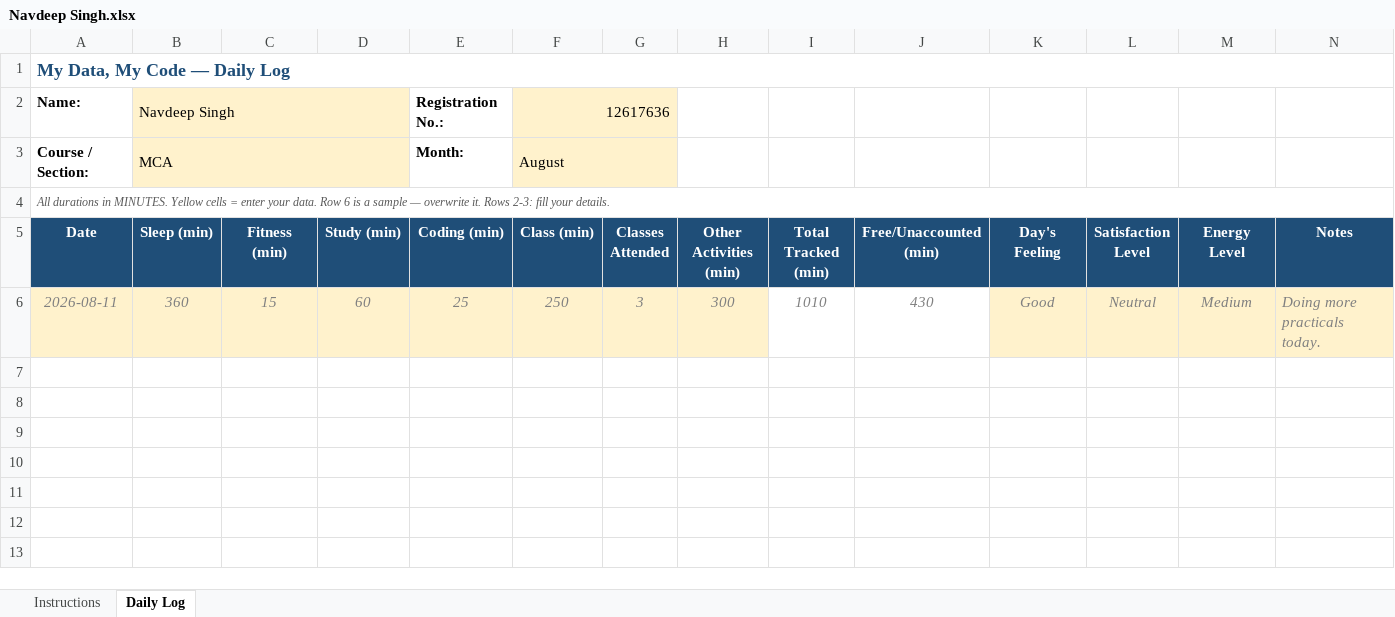
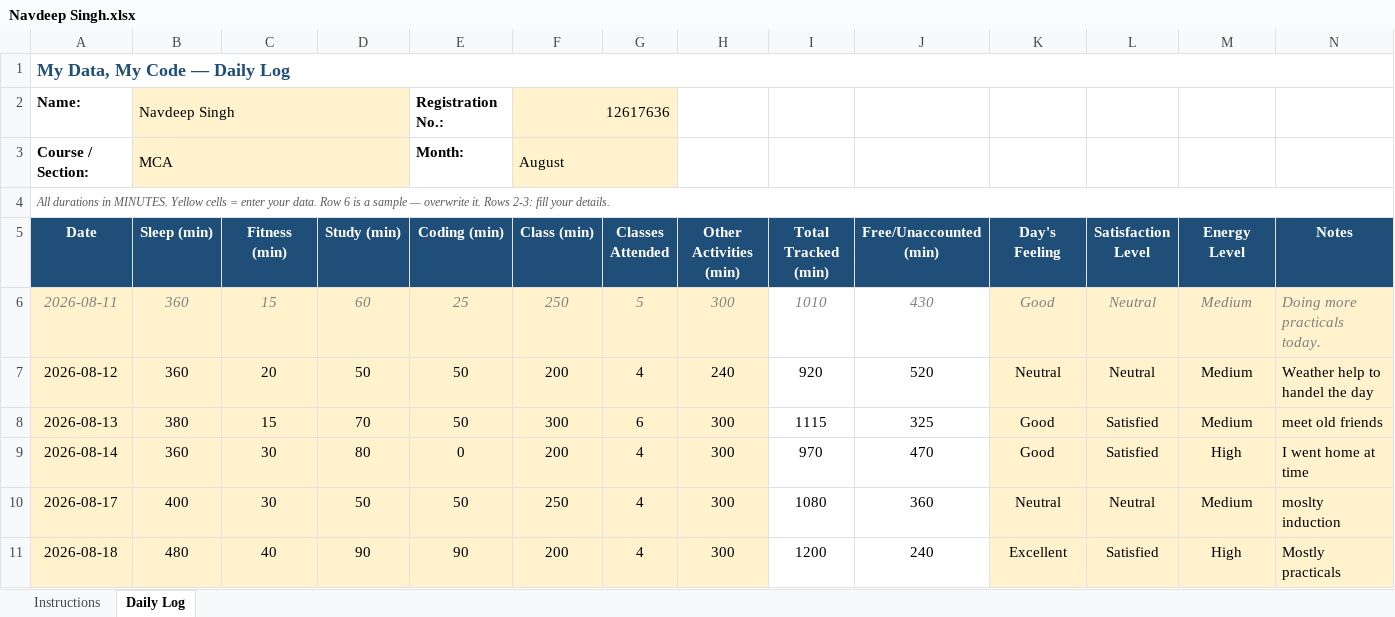
Before and after one commit to navratti0749-prog/CAP776, an Excel workbook: Navdeep Singh.xlsx, sheet Daily Log, drawn as a sheet; values as stored, in another font and other column widths than the file's, no borders; conditional formats not drawn; the diff names each change by its address in the sheet, - before the commit and + after, or states it on an @@ line.

Commit message:
Add files via upload

```diff
--- a/Navdeep Singh.xlsx (sheet Daily Log)
+++ b/Navdeep Singh.xlsx (sheet Daily Log)
-G6 (Classes Attended): 3
+G6 (Classes Attended): 5
+row 7: 2026-08-12 | 360 | 20 | 50 | 50 | 200 | 4 | 240 | 920 | 520 | Neutral | Neutral | Medium | Weather help to handel the day
+row 8: 2026-08-13 | 380 | 15 | 70 | 50 | 300 | 6 | 300 | 1115 | 325 | Good | Satisfied | Medium | meet old friends
+row 9: 2026-08-14 | 360 | 30 | 80 | 0 | 200 | 4 | 300 | 970 | 470 | Good | Satisfied | High | I went home at time
+row 10: 2026-08-17 | 400 | 30 | 50 | 50 | 250 | 4 | 300 | 1080 | 360 | Neutral | Neutral | Medium | moslty induction
+row 11: 2026-08-18 | 480 | 40 | 90 | 90 | 200 | 4 | 300 | 1200 | 240 | Excellent | Satisfied | High | Mostly practicals
```
